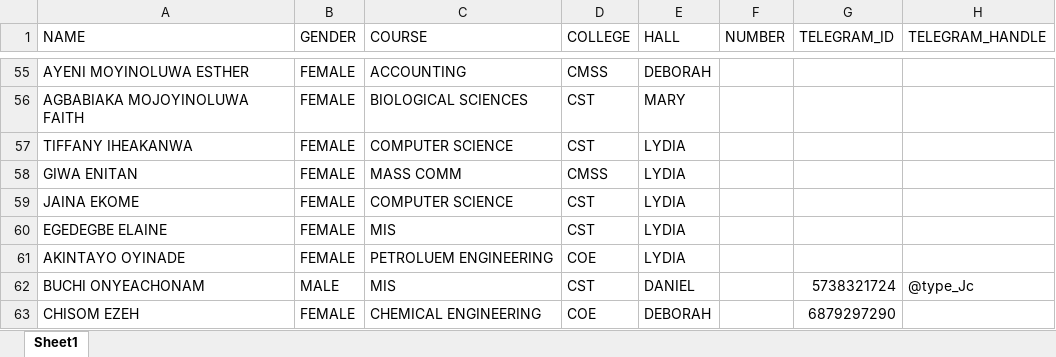
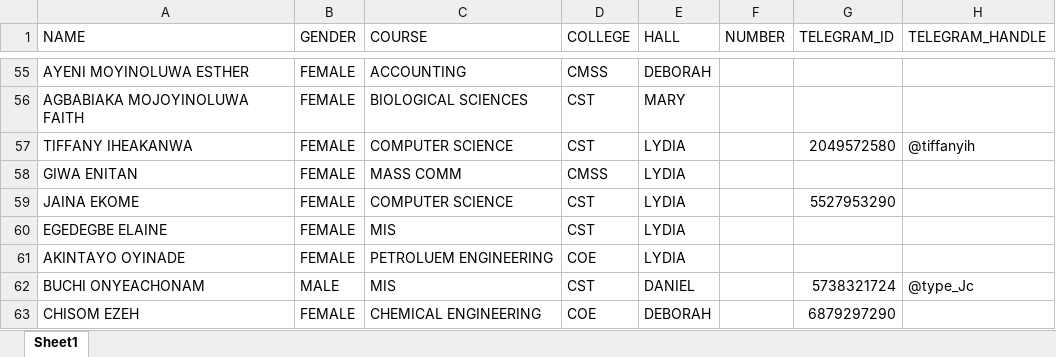
Before and after one commit to simplyMeister/Protocol-Bot, an Excel workbook: HOSPITALITY MEMBERS.xlsx, sheet Sheet1, drawn as a sheet; only a part is shown, gaps mark what is left out; values as stored, in another font and other column widths than the file's, no borders; the diff covers the shown part only; the diff names each change by its address in the sheet, - before the commit and + after, or states it on an @@ line.

```diff
--- a/HOSPITALITY MEMBERS.xlsx (sheet Sheet1)
+++ b/HOSPITALITY MEMBERS.xlsx (sheet Sheet1)
-G57 (TELEGRAM_ID): (empty)
+G57 (TELEGRAM_ID): 2049572580
-H57 (TELEGRAM_HANDLE): (empty)
+H57 (TELEGRAM_HANDLE): @tiffanyih
-G59 (TELEGRAM_ID): (empty)
+G59 (TELEGRAM_ID): 5527953290
```
Also changed, not shown: 22 edited cells elsewhere in this sheet, 1 other file.
